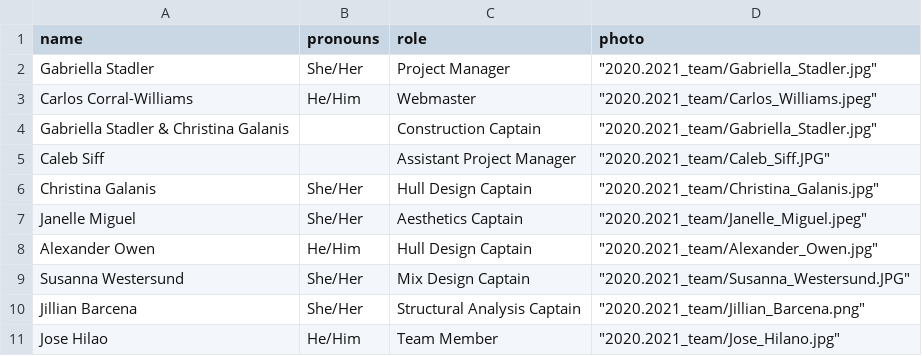
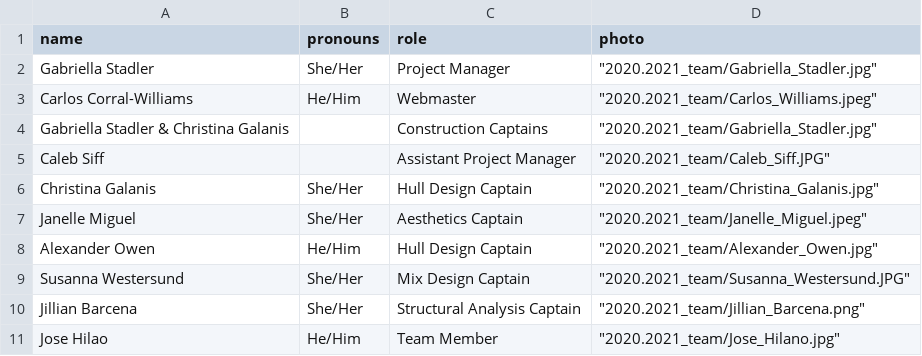
Before and after one commit to asuconcretecanoe/asuconcretecanoe.github.io, a CSV file: team.csv, drawn as a sheet.

Commit message:
Update team.csv

```diff
--- a/team.csv
+++ b/team.csv
@@ -3,3 +3,3 @@ Gabriella Stadler,She/Her,Project Manager,"""2020.2021_team/Gabriella_Stadler.jp
 Carlos Corral-Williams,He/Him,Webmaster ,"""2020.2021_team/Carlos_Williams.jpeg"""
-Gabriella Stadler & Christina Galanis,,Construction Captain ,"""2020.2021_team/Gabriella_Stadler.jpg"""
+Gabriella Stadler & Christina Galanis,,Construction Captains ,"""2020.2021_team/Gabriella_Stadler.jpg"""
 Caleb Siff,,Assistant Project Manager,"""2020.2021_team/Caleb_Siff.JPG"""
```
